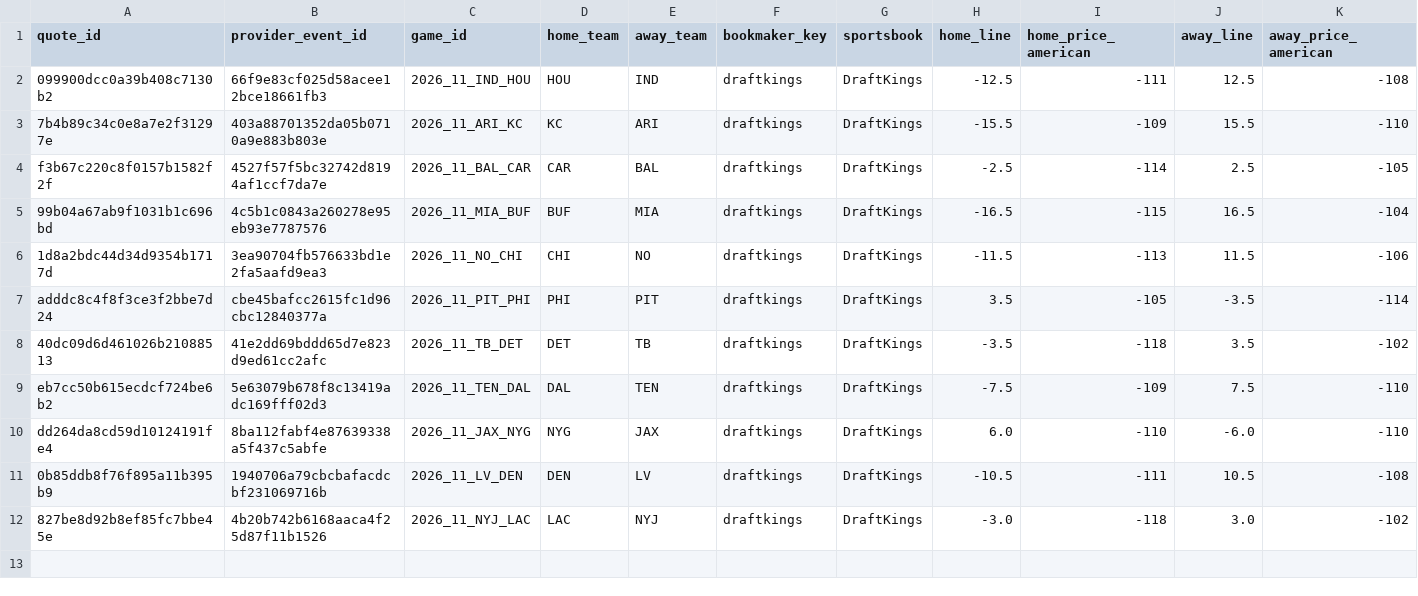
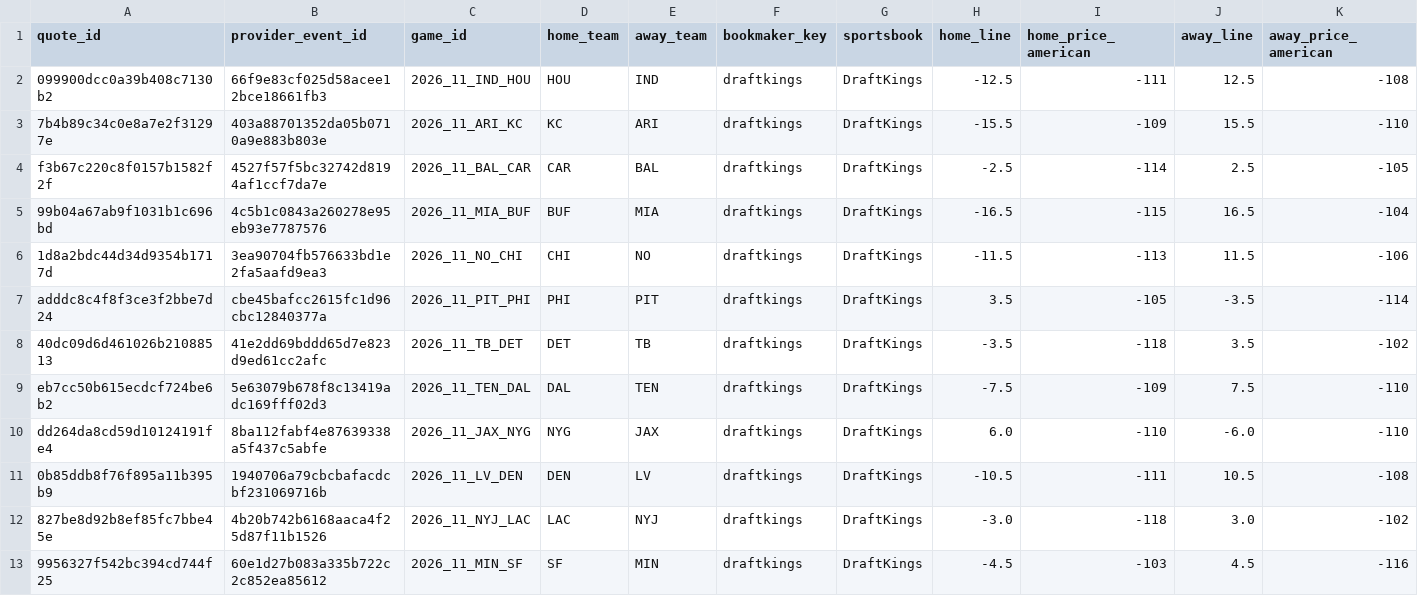
Before and after one commit to zachpierce2/nfl-prediction-model, a CSV file: data/auto_market/near_kickoff/quotes.csv, drawn as a sheet; only a part is shown; rows hold the shown columns only; the diff names each change by its address in the sheet, - before the commit and + after, or states it on an @@ line.

```diff
--- a/data/auto_market/near_kickoff/quotes.csv
+++ b/data/auto_market/near_kickoff/quotes.csv
+row 13: 9956327f542bc394cd744f25 | 60e1d27b083a335b722c2c852ea85612 | 2026_11_MIN_SF | SF | MIN | draftkings | DraftKings | -4.5 | -103 | 4.5 | -116
```
